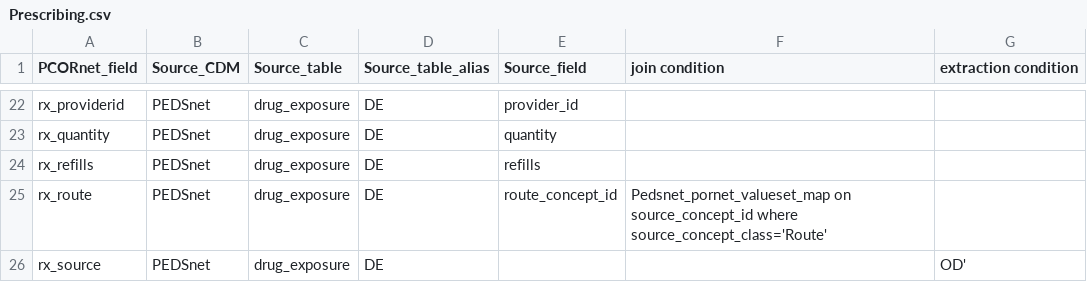
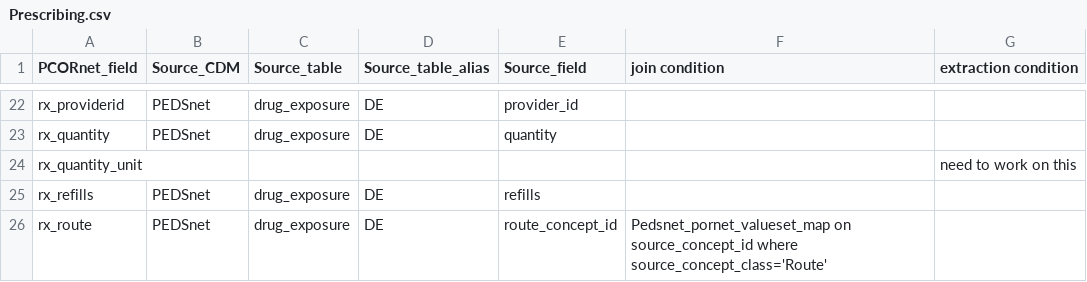
Before and after one commit to PEDSnet/pedsnetcdm_to_pcornetcdm, a CSV file: v4.8_to_v6.0/doc/extraction/Prescribing.csv, drawn as a sheet; only a part is shown, gaps mark what is left out; the shorter side is filled out with more unchanged rows; the diff names each change by its address in the sheet, - before the commit and + after, or states it on an @@ line.

Commit message:
re adding rx_quantity_unit as removing broke Data curation at runtime

```diff
--- a/v4.8_to_v6.0/doc/extraction/Prescribing.csv
+++ b/v4.8_to_v6.0/doc/extraction/Prescribing.csv
+row 24: rx_quantity_unit |  |  |  |  |  | need to work on this
```
Also changed, not shown: 2 other files.
